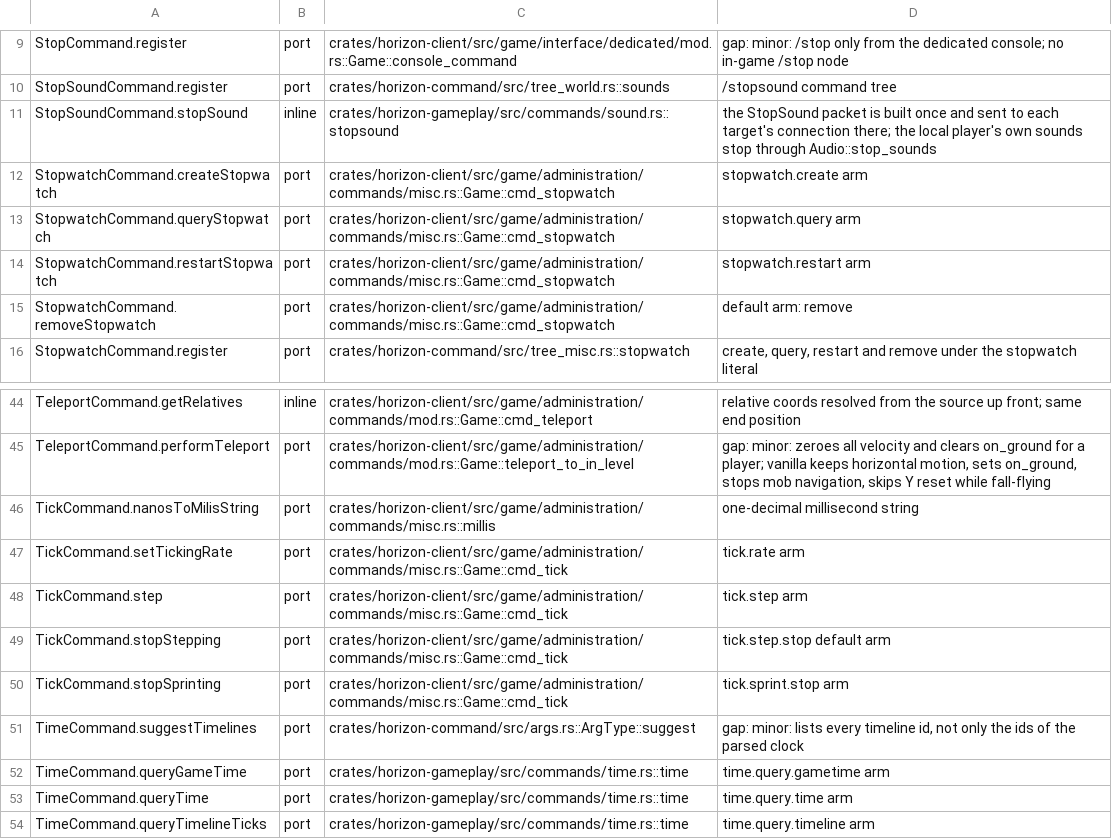
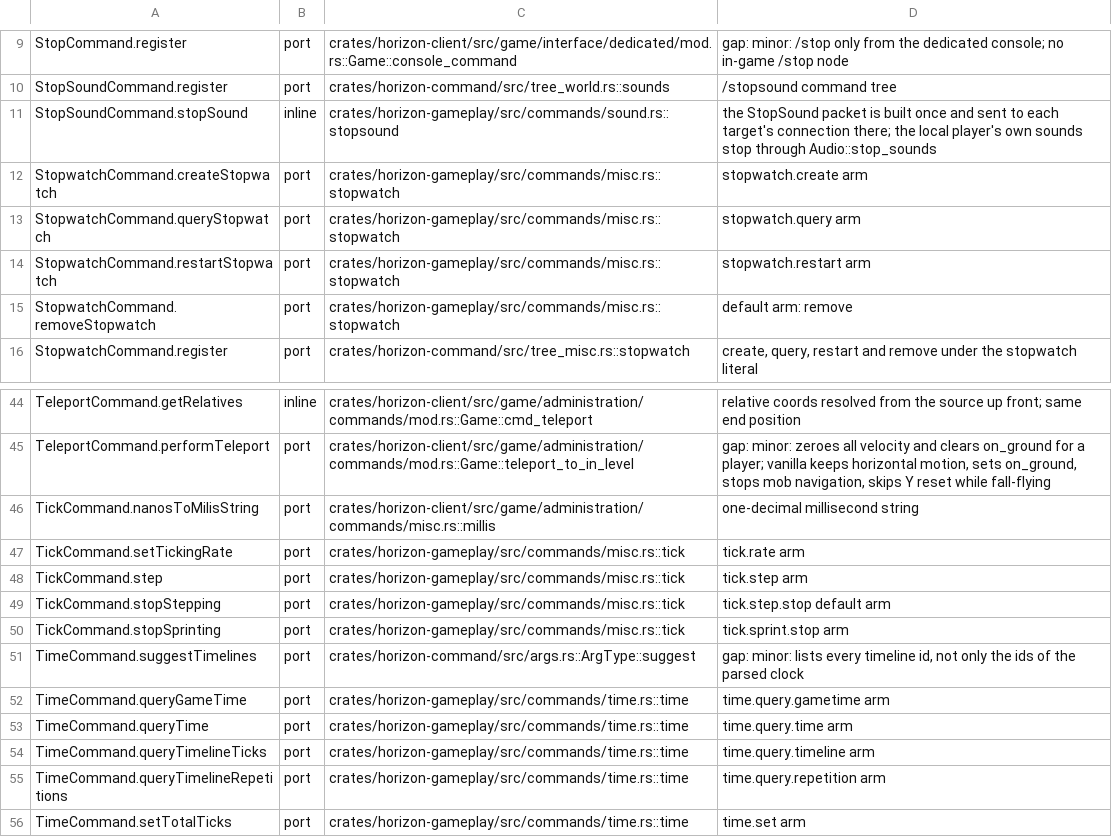
Before and after one commit to 0CYBER/horizon-free, a TSV file: tools/port_map/rest-016.tsv, drawn as a sheet; only a part is shown, gaps mark what is left out; the shorter side is filled out with more unchanged rows.

Commit message:
refactor(gameplay): /stopwatch, /tick, /stop, /save-all, /whitelist and friends move to horizon-gameplay (#18219)

```diff
--- a/tools/port_map/rest-016.tsv
+++ b/tools/port_map/rest-016.tsv
@@ -11,6 +11,6 @@ StopSoundCommand.register	port	crates/horizon-command/src/tree_world.rs::sounds
 StopSoundCommand.stopSound	inline	crates/horizon-gameplay/src/commands/sound.rs::stopsound	the StopSound packet is built once and sent to each target's connection there; the local player's own sounds stop through Audio::stop_sounds
-StopwatchCommand.createStopwatch	port	crates/horizon-client/src/game/administration/commands/misc.rs::Game::cmd_stopwatch	stopwatch.create arm
-StopwatchCommand.queryStopwatch	port	crates/horizon-client/src/game/administration/commands/misc.rs::Game::cmd_stopwatch	stopwatch.query arm
-StopwatchCommand.restartStopwatch	port	crates/horizon-client/src/game/administration/commands/misc.rs::Game::cmd_stopwatch	stopwatch.restart arm
-StopwatchCommand.removeStopwatch	port	crates/horizon-client/src/game/administration/commands/misc.rs::Game::cmd_stopwatch	default arm: remove
+StopwatchCommand.createStopwatch	port	crates/horizon-gameplay/src/commands/misc.rs::stopwatch	stopwatch.create arm
+StopwatchCommand.queryStopwatch	port	crates/horizon-gameplay/src/commands/misc.rs::stopwatch	stopwatch.query arm
+StopwatchCommand.restartStopwatch	port	crates/horizon-gameplay/src/commands/misc.rs::stopwatch	stopwatch.restart arm
+StopwatchCommand.removeStopwatch	port	crates/horizon-gameplay/src/commands/misc.rs::stopwatch	default arm: remove
 StopwatchCommand.register	port	crates/horizon-command/src/tree_misc.rs::stopwatch	create, query, restart and remove under the stopwatch literal
@@ -46,6 +46,6 @@ TeleportCommand.performTeleport	port	crates/horizon-client/src/game/administrati
 TickCommand.nanosToMilisString	port	crates/horizon-client/src/game/administration/commands/misc.rs::millis	one-decimal millisecond string
-TickCommand.setTickingRate	port	crates/horizon-client/src/game/administration/commands/misc.rs::Game::cmd_tick	tick.rate arm
-TickCommand.step	port	crates/horizon-client/src/game/administration/commands/misc.rs::Game::cmd_tick	tick.step arm
-TickCommand.stopStepping	port	crates/horizon-client/src/game/administration/commands/misc.rs::Game::cmd_tick	tick.step.stop default arm
-TickCommand.stopSprinting	port	crates/horizon-client/src/game/administration/commands/misc.rs::Game::cmd_tick	tick.sprint.stop arm
+TickCommand.setTickingRate	port	crates/horizon-gameplay/src/commands/misc.rs::tick	tick.rate arm
+TickCommand.step	port	crates/horizon-gameplay/src/commands/misc.rs::tick	tick.step arm
+TickCommand.stopStepping	port	crates/horizon-gameplay/src/commands/misc.rs::tick	tick.step.stop default arm
+TickCommand.stopSprinting	port	crates/horizon-gameplay/src/commands/misc.rs::tick	tick.sprint.stop arm
 TimeCommand.suggestTimelines	port	crates/horizon-command/src/args.rs::ArgType::suggest	gap: minor: lists every timeline id, not only the ids of the parsed clock
```
Also changed, not shown: tools/port_map/rest-015.tsv, 8 other files.
